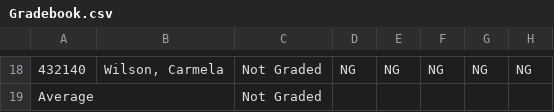
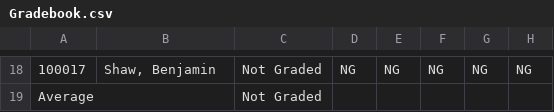
Before and after one commit to pgil256/map-my-seat-flyio, a CSV file: seating-chart/public/Gradebook.csv, drawn as a sheet; only a part is shown, gaps mark what is left out; the diff covers the shown part only; the diff names each change by its address in the sheet, - before the commit and + after, or states it on an @@ line.

```diff
--- a/seating-chart/public/Gradebook.csv
+++ b/seating-chart/public/Gradebook.csv
-A18: 432140
+A18: 100017
-B18: Wilson, Carmela
+B18: Shaw, Benjamin
```
Also changed, not shown: 32 edited cells elsewhere in this file, Gradebook.csv, 20 other files.
